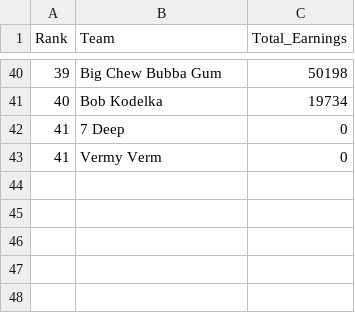
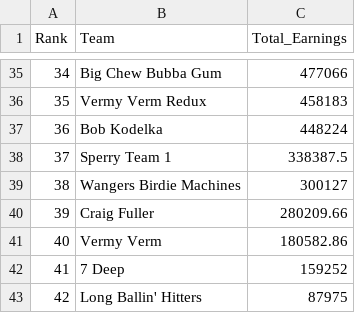
Before and after one commit to sbirkela/shiny-server, a CSV file: Golfstandings/overall_earnings.csv, drawn as a sheet; only a part is shown, gaps mark what is left out; the diff covers the shown part only.

```diff
--- a/Golfstandings/overall_earnings.csv
+++ b/Golfstandings/overall_earnings.csv
@@ -40,4 +35,9 @@
-39,"Big Chew Bubba Gum",50198
-40,"Bob Kodelka",19734
-41,"7 Deep",0
-41,"Vermy Verm",0
+34,"Big Chew Bubba Gum",477066
+35,"Vermy Verm Redux",458183
+36,"Bob Kodelka",448224
+37,"Sperry Team 1",338387.5
+38,"Wangers Birdie Machines",300127
+39,"Craig Fuller",280209.66
+40,"Vermy Verm",180582.86
+41,"7 Deep",159252
+42,"Long Ballin' Hitters",87975
```
Also changed, not shown: 20 added rows, 25 removed rows and 21 edited cells elsewhere in this file, Golfstandings/golfer_detail2.csv, 1 other file.
